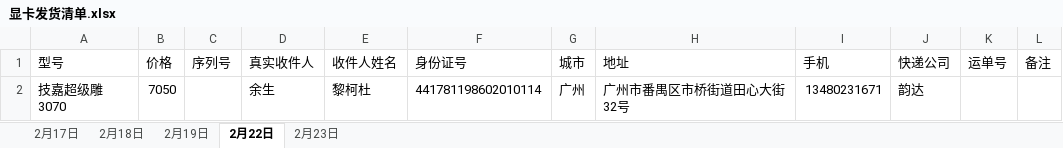
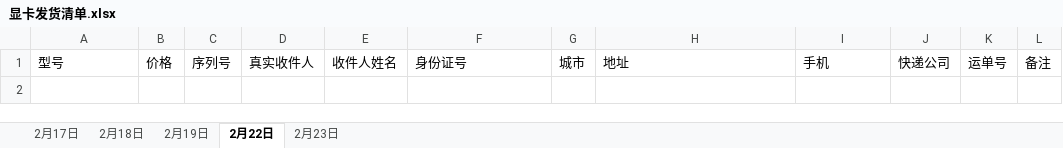
Before and after one commit to zhouyi531/video-card-shipping-records, an Excel workbook: 显卡发货清单.xlsx, sheet 2月22日, drawn as a sheet; values as stored, in another font and other column widths than the file's, no borders; the diff names each change by its address in the sheet, - before the commit and + after, or states it on an @@ line.

```diff
--- a/显卡发货清单.xlsx (sheet 2月22日)
+++ b/显卡发货清单.xlsx (sheet 2月22日)
-row 2: 技嘉超级雕3070 | 7050 |  | 余生 | 黎柯杜 | 441781198602010114 | 广州 | 广州市番禺区市桥街道田心大街32号 | 13480231671 | 韵达
```
Also changed, not shown: sheet 2月23日, sheet 2月18日, sheet 2月17日.
